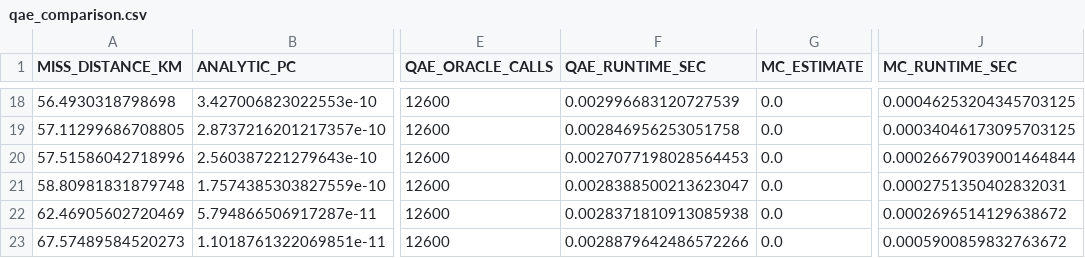
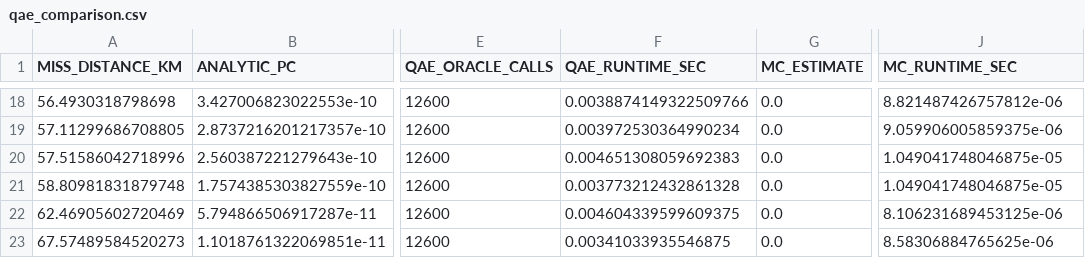
Before and after one commit to jdnmcortega-boop/orbital-debris-collision-system, a CSV file: results/qae_comparison.csv, drawn as a sheet; only a part is shown, gaps mark what is left out; the diff covers the shown part only; the diff names each change by its address in the sheet, - before the commit and + after, or states it on an @@ line.

```diff
--- a/results/qae_comparison.csv
+++ b/results/qae_comparison.csv
-F18 (QAE_RUNTIME_SEC): 0.002996683120727539
+F18 (QAE_RUNTIME_SEC): 0.0038874149322509766
-J18 (MC_RUNTIME_SEC): 0.00046253204345703125
+J18 (MC_RUNTIME_SEC): 8.821487426757812e-06
-F19 (QAE_RUNTIME_SEC): 0.002846956253051758
+F19 (QAE_RUNTIME_SEC): 0.003972530364990234
-J19 (MC_RUNTIME_SEC): 0.00034046173095703125
+J19 (MC_RUNTIME_SEC): 9.059906005859375e-06
-F20 (QAE_RUNTIME_SEC): 0.0027077198028564453
+F20 (QAE_RUNTIME_SEC): 0.004651308059692383
-J20 (MC_RUNTIME_SEC): 0.00026679039001464844
+J20 (MC_RUNTIME_SEC): 1.049041748046875e-05
-F21 (QAE_RUNTIME_SEC): 0.0028388500213623047
+F21 (QAE_RUNTIME_SEC): 0.003773212432861328
-J21 (MC_RUNTIME_SEC): 0.0002751350402832031
+J21 (MC_RUNTIME_SEC): 1.049041748046875e-05
-F22 (QAE_RUNTIME_SEC): 0.0028371810913085938
+F22 (QAE_RUNTIME_SEC): 0.004604339599609375
-J22 (MC_RUNTIME_SEC): 0.0002696514129638672
+J22 (MC_RUNTIME_SEC): 8.106231689453125e-06
-F23 (QAE_RUNTIME_SEC): 0.0028879642486572266
+F23 (QAE_RUNTIME_SEC): 0.00341033935546875
-J23 (MC_RUNTIME_SEC): 0.0005900859832763672
+J23 (MC_RUNTIME_SEC): 8.58306884765625e-06
```
Also changed, not shown: 32 edited cells elsewhere in this file, data/processed/conjunctions.csv, results/monte_carlo_results.csv, 36 other files.
